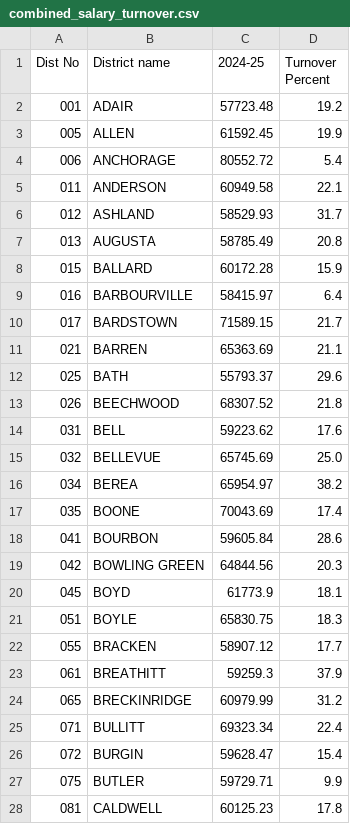
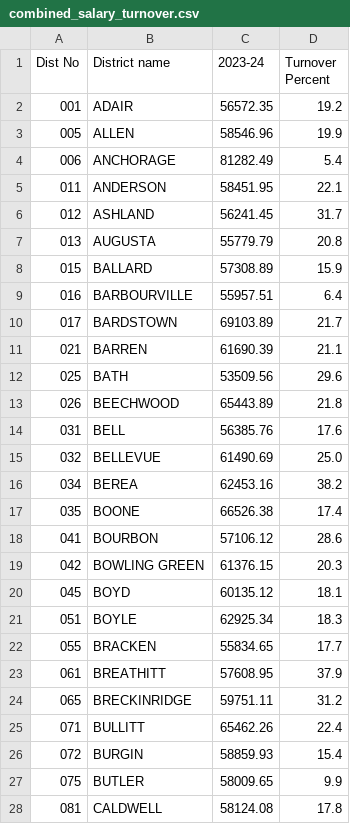
Before and after one commit to LucyHCollins/Teacher_Turnover, a CSV file: combined_salary_turnover.csv, drawn as a sheet; only a part is shown; the diff covers the shown part only.

Commit message:
Created df comparing each factor to salary and saved as csv

```diff
--- a/combined_salary_turnover.csv
+++ b/combined_salary_turnover.csv
@@ -1,28 +1,28 @@
-Dist No,District name,2024-25,Turnover Percent
-001,ADAIR ,57723.48,19.2
-005,ALLEN ,61592.45,19.9
-006,ANCHORAGE,80552.72,5.4
-011,ANDERSON ,60949.58,22.1
-012,ASHLAND,58529.93,31.7
-013,AUGUSTA,58785.49,20.8
-015,BALLARD ,60172.28,15.9
-016,BARBOURVILLE,58415.97,6.4
-017,BARDSTOWN,71589.15,21.7
-021,BARREN ,65363.69,21.1
-025,BATH ,55793.37,29.6
-026,BEECHWOOD,68307.52,21.8
-031,BELL ,59223.62,17.6
-032,BELLEVUE,65745.69,25.0
-034,BEREA,65954.97,38.2
-035,BOONE ,70043.69,17.4
-041,BOURBON ,59605.84,28.6
-042,BOWLING GREEN,64844.56,20.3
-045,BOYD ,61773.9,18.1
-051,BOYLE ,65830.75,18.3
-055,BRACKEN ,58907.12,17.7
-061,BREATHITT ,59259.3,37.9
-065,BRECKINRIDGE ,60979.99,31.2
-071,BULLITT ,69323.34,22.4
-072,BURGIN,59628.47,15.4
-075,BUTLER ,59729.71,9.9
-081,CALDWELL ,60125.23,17.8
+Dist No,District name,2023-24,Turnover Percent
+001,ADAIR ,56572.35,19.2
+005,ALLEN ,58546.96,19.9
+006,ANCHORAGE,81282.49,5.4
+011,ANDERSON ,58451.95,22.1
+012,ASHLAND,56241.45,31.7
+013,AUGUSTA,55779.79,20.8
+015,BALLARD ,57308.89,15.9
+016,BARBOURVILLE,55957.51,6.4
+017,BARDSTOWN,69103.89,21.7
+021,BARREN ,61690.39,21.1
+025,BATH ,53509.56,29.6
+026,BEECHWOOD,65443.89,21.8
+031,BELL ,56385.76,17.6
+032,BELLEVUE,61490.69,25.0
+034,BEREA,62453.16,38.2
+035,BOONE ,66526.38,17.4
+041,BOURBON ,57106.12,28.6
+042,BOWLING GREEN,61376.15,20.3
+045,BOYD ,60135.12,18.1
+051,BOYLE ,62925.34,18.3
+055,BRACKEN ,55834.65,17.7
+061,BREATHITT ,57608.95,37.9
+065,BRECKINRIDGE ,59751.11,31.2
+071,BULLITT ,65462.26,22.4
+072,BURGIN,58859.93,15.4
+075,BUTLER ,58009.65,9.9
+081,CALDWELL ,58124.08,17.8
```
Also changed, not shown: 144 edited cells elsewhere in this file, 8 other files.
